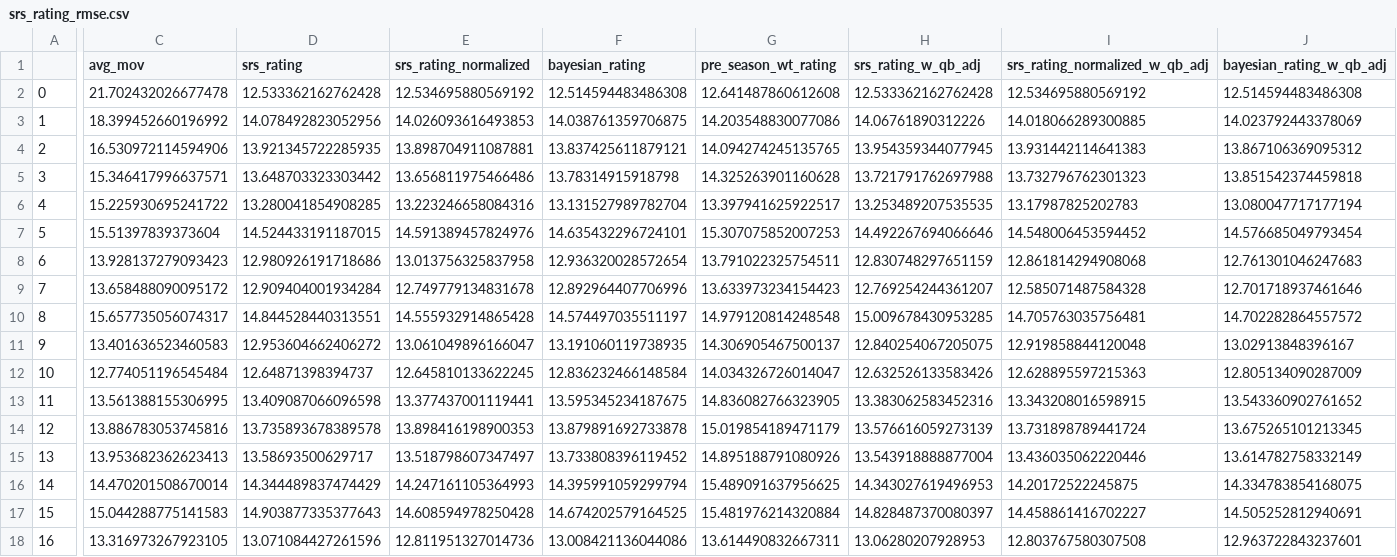
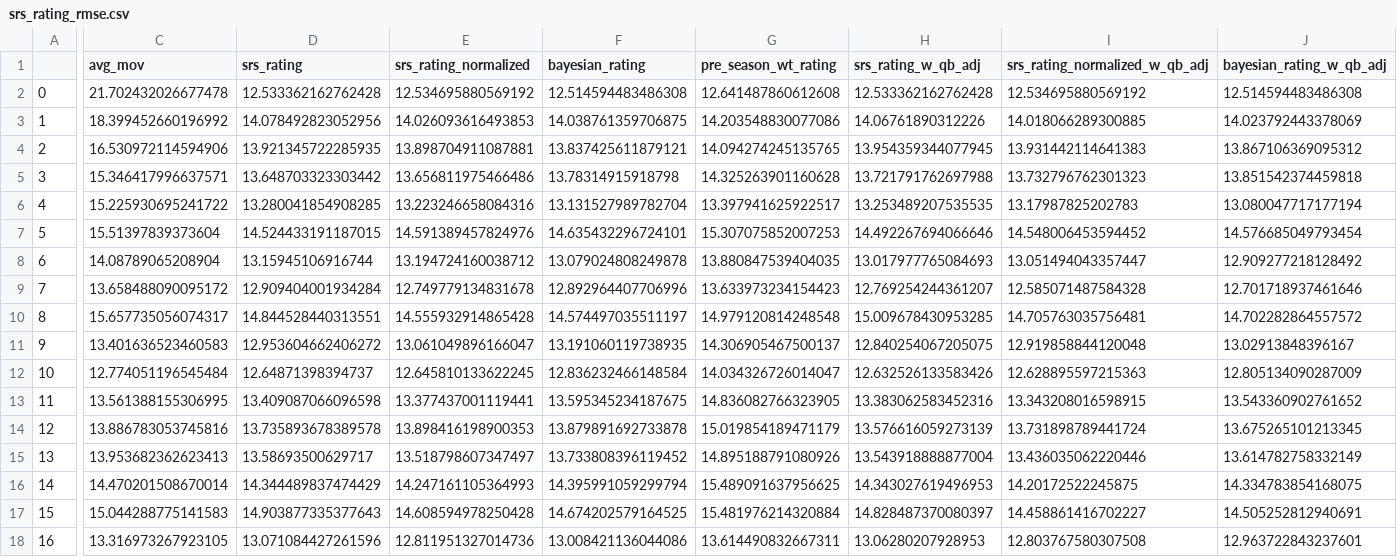
Before and after one commit to greerreNFL/nfelosrs, a CSV file: srs_rating_rmse.csv, drawn as a sheet; only a part is shown, gaps mark what is left out; the diff covers the shown part only; the diff names each change by its address in the sheet, - before the commit and + after, or states it on an @@ line.

Commit message:
Automated Update - Week 8, 2025

```diff
--- a/srs_rating_rmse.csv
+++ b/srs_rating_rmse.csv
-C8 (avg_mov): 13.928137279093423
+C8 (avg_mov): 14.08789065208904
-D8 (srs_rating): 12.980926191718686
+D8 (srs_rating): 13.15945106916744
-E8 (srs_rating_normalized): 13.013756325837958
+E8 (srs_rating_normalized): 13.194724160038712
-F8 (bayesian_rating): 12.936320028572654
+F8 (bayesian_rating): 13.079024808249878
-G8 (pre_season_wt_rating): 13.791022325754511
+G8 (pre_season_wt_rating): 13.880847539404035
-H8 (srs_rating_w_qb_adj): 12.830748297651159
+H8 (srs_rating_w_qb_adj): 13.017977765084693
-I8 (srs_rating_normalized_w_qb_adj): 12.861814294908068
+I8 (srs_rating_normalized_w_qb_adj): 13.051494043357447
-J8 (bayesian_rating_w_qb_adj): 12.761301046247683
+J8 (bayesian_rating_w_qb_adj): 12.909277218128492
```
Also changed, not shown: 1 edited cell elsewhere in this file, srs_rating_rsqs.csv, 1 other file.
